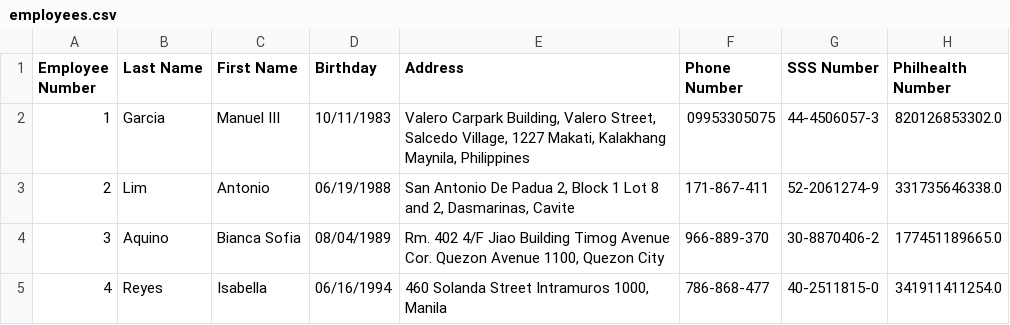
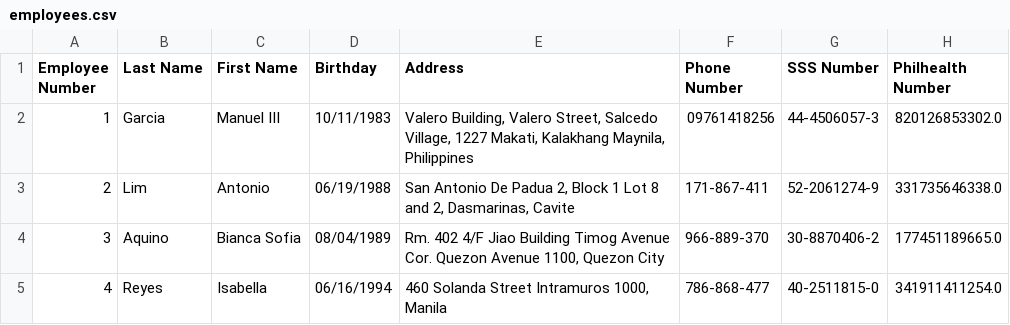
Before and after one commit to JefreyJurado/MotorPH-Employees, a CSV file: MotorPHEmployeeSystem/employees.csv, drawn as a sheet; only a part is shown; the diff names each change by its address in the sheet, - before the commit and + after, or states it on an @@ line.

```diff
--- a/MotorPHEmployeeSystem/employees.csv
+++ b/MotorPHEmployeeSystem/employees.csv
-E2 (Address): Valero Carpark Building, Valero…
+E2 (Address): Valero Building, Valero…
-F2 (Phone Number): 09953305075
+F2 (Phone Number): 09761418256
```
Also changed, not shown: 31 other files.
